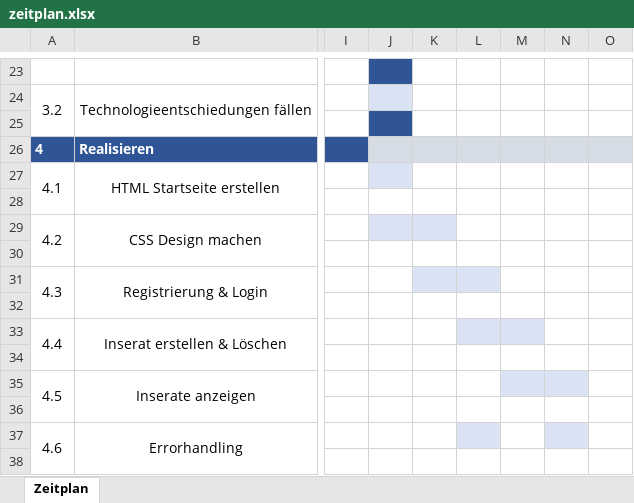
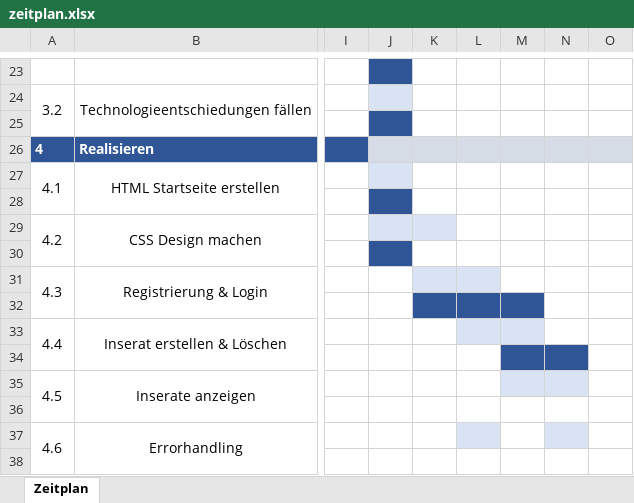
Before and after one commit to LordMcFungus/Probe-IPA, an Excel workbook: dokumentation/zeitplan.xlsx, sheet Zeitplan, drawn as a sheet; only a part is shown, gaps mark what is left out; values as stored, in another font and other column widths than the file's, no borders; the diff names each change by its address in the sheet, - before the commit and + after, or states it on an @@ line.

Commit message:
Load & Show Inserate

```diff
--- a/dokumentation/zeitplan.xlsx (sheet Zeitplan)
+++ b/dokumentation/zeitplan.xlsx (sheet Zeitplan)
-J28 fill: none
+J28 fill: #2F5597
-J30 fill: none
+J30 fill: #2F5597
-K32:M32 fill: none
+K32:M32 fill: #2F5597
-M34:N34 fill: none
+M34:N34 fill: #2F5597
```
